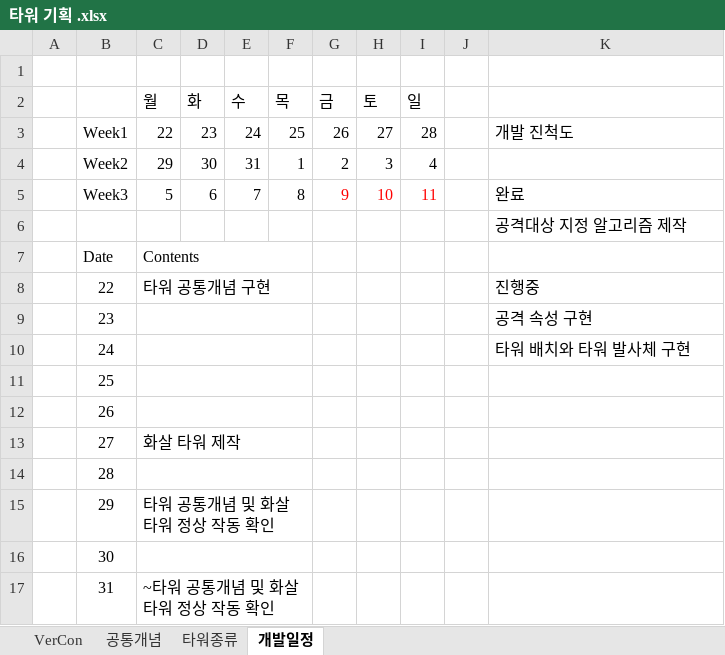
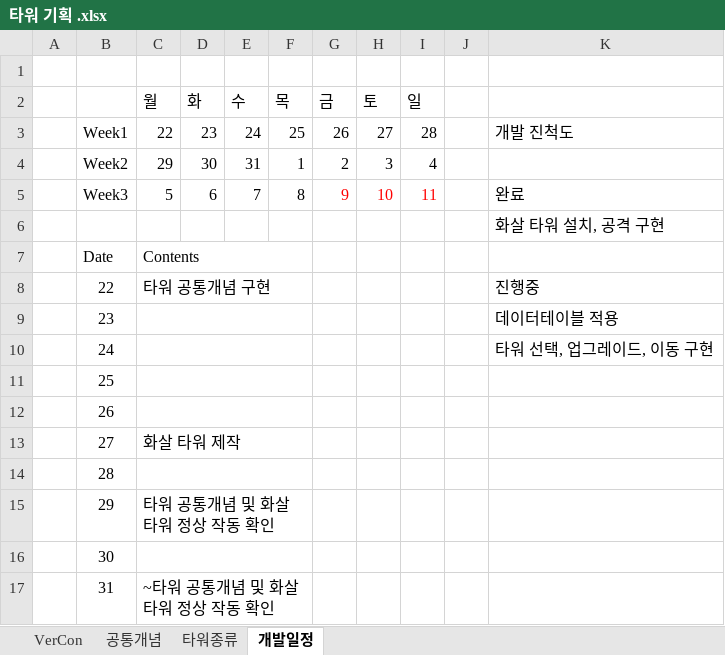
Before and after one commit to ChoWook/PlumTowerDefecne, an Excel workbook: Design/타워 기획 .xlsx, sheet 개발일정, drawn as a sheet; only a part is shown; values as stored, in another font and other column widths than the file's, no borders; the diff names each change by its address in the sheet, - before the commit and + after, or states it on an @@ line.

```diff
--- a/Design/타워 기획 .xlsx (sheet 개발일정)
+++ b/Design/타워 기획 .xlsx (sheet 개발일정)
-K6: 공격대상 지정 알고리즘 제작
+K6: 화살 타워 설치, 공격 구현
-K9: 공격 속성 구현
+K9: 데이터테이블 적용
-K10: 타워 배치와 타워 발사체 구현
+K10: 타워 선택, 업그레이드, 이동 구현
```
Also changed, not shown: sheet 공통개념, sheet 타워종류, sheet VerCon, charts or pictures.
